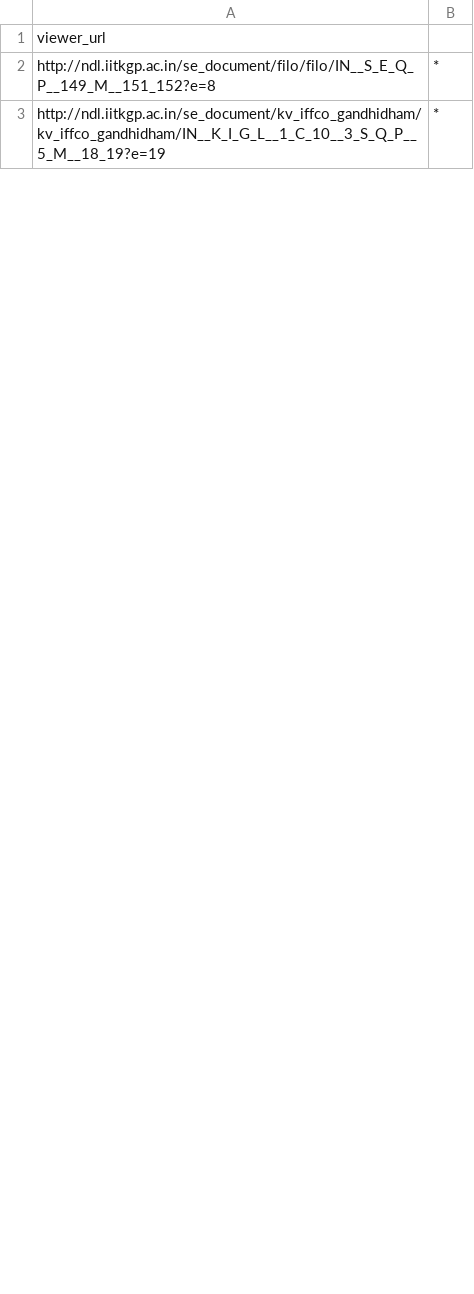
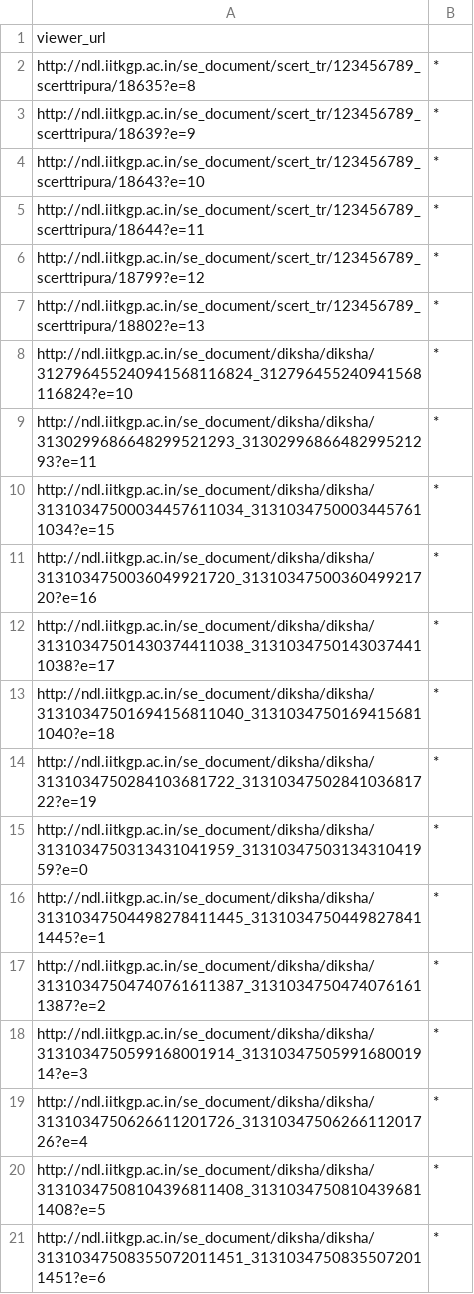
Before and after one commit to Ritik-912/mmr-data-collection-textbook, a CSV file: error_download_links.csv, drawn as a sheet; only a part is shown; the diff covers the shown part only.

```diff
--- a/error_download_links.csv
+++ b/error_download_links.csv
@@ -1,3 +1,21 @@
 viewer_url
-http://ndl.iitkgp.ac.in/se_document/filo/filo/IN__S_E_Q_P__149_M__151_152?e=8|*|||
-http://ndl.iitkgp.ac.in/se_document/kv_iffco_gandhidham/kv_iffco_gandhidham/IN__K_I_G_L__1_C_10__3_S_Q_P__5_M__18_19?e=19|*|||
+http://ndl.iitkgp.ac.in/se_document/scert_tr/123456789_scerttripura/18635?e=8|*|||
+http://ndl.iitkgp.ac.in/se_document/scert_tr/123456789_scerttripura/18639?e=9|*|||
+http://ndl.iitkgp.ac.in/se_document/scert_tr/123456789_scerttripura/18643?e=10|*|||
+http://ndl.iitkgp.ac.in/se_document/scert_tr/123456789_scerttripura/18644?e=11|*|||
+http://ndl.iitkgp.ac.in/se_document/scert_tr/123456789_scerttripura/18799?e=12|*|||
+http://ndl.iitkgp.ac.in/se_document/scert_tr/123456789_scerttripura/18802?e=13|*|||
+http://ndl.iitkgp.ac.in/se_document/diksha/diksha/312796455240941568116824_312796455240941568116824?e=10|*|||
+http://ndl.iitkgp.ac.in/se_document/diksha/diksha/3130299686648299521293_3130299686648299521293?e=11|*|||
+http://ndl.iitkgp.ac.in/se_document/diksha/diksha/31310347500034457611034_31310347500034457611034?e=15|*|||
+http://ndl.iitkgp.ac.in/se_document/diksha/diksha/3131034750036049921720_3131034750036049921720?e=16|*|||
+http://ndl.iitkgp.ac.in/se_document/diksha/diksha/31310347501430374411038_31310347501430374411038?e=17|*|||
+http://ndl.iitkgp.ac.in/se_document/diksha/diksha/31310347501694156811040_31310347501694156811040?e=18|*|||
+http://ndl.iitkgp.ac.in/se_document/diksha/diksha/3131034750284103681722_3131034750284103681722?e=19|*|||
+http://ndl.iitkgp.ac.in/se_document/diksha/diksha/3131034750313431041959_3131034750313431041959?e=0|*|||
+http://ndl.iitkgp.ac.in/se_document/diksha/diksha/31310347504498278411445_31310347504498278411445?e=1|*|||
+http://ndl.iitkgp.ac.in/se_document/diksha/diksha/31310347504740761611387_31310347504740761611387?e=2|*|||
+http://ndl.iitkgp.ac.in/se_document/diksha/diksha/3131034750599168001914_3131034750599168001914?e=3|*|||
+http://ndl.iitkgp.ac.in/se_document/diksha/diksha/3131034750626611201726_3131034750626611201726?e=4|*|||
+http://ndl.iitkgp.ac.in/se_document/diksha/diksha/31310347508104396811408_31310347508104396811408?e=5|*|||
+http://ndl.iitkgp.ac.in/se_document/diksha/diksha/31310347508355072011451_31310347508355072011451?e=6|*|||
```
Also changed, not shown: 21 added rows and 5 edited cells elsewhere in this file, 17 other files.
